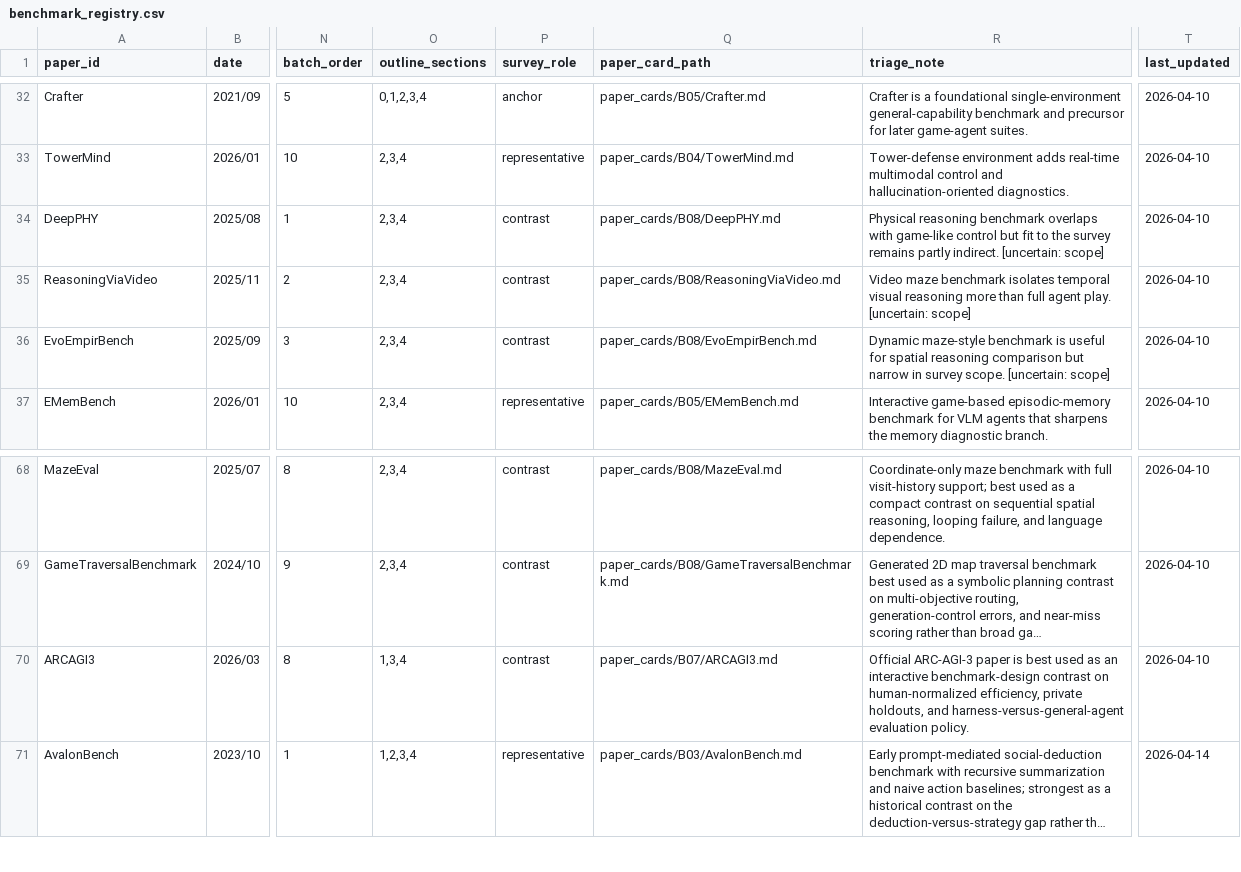
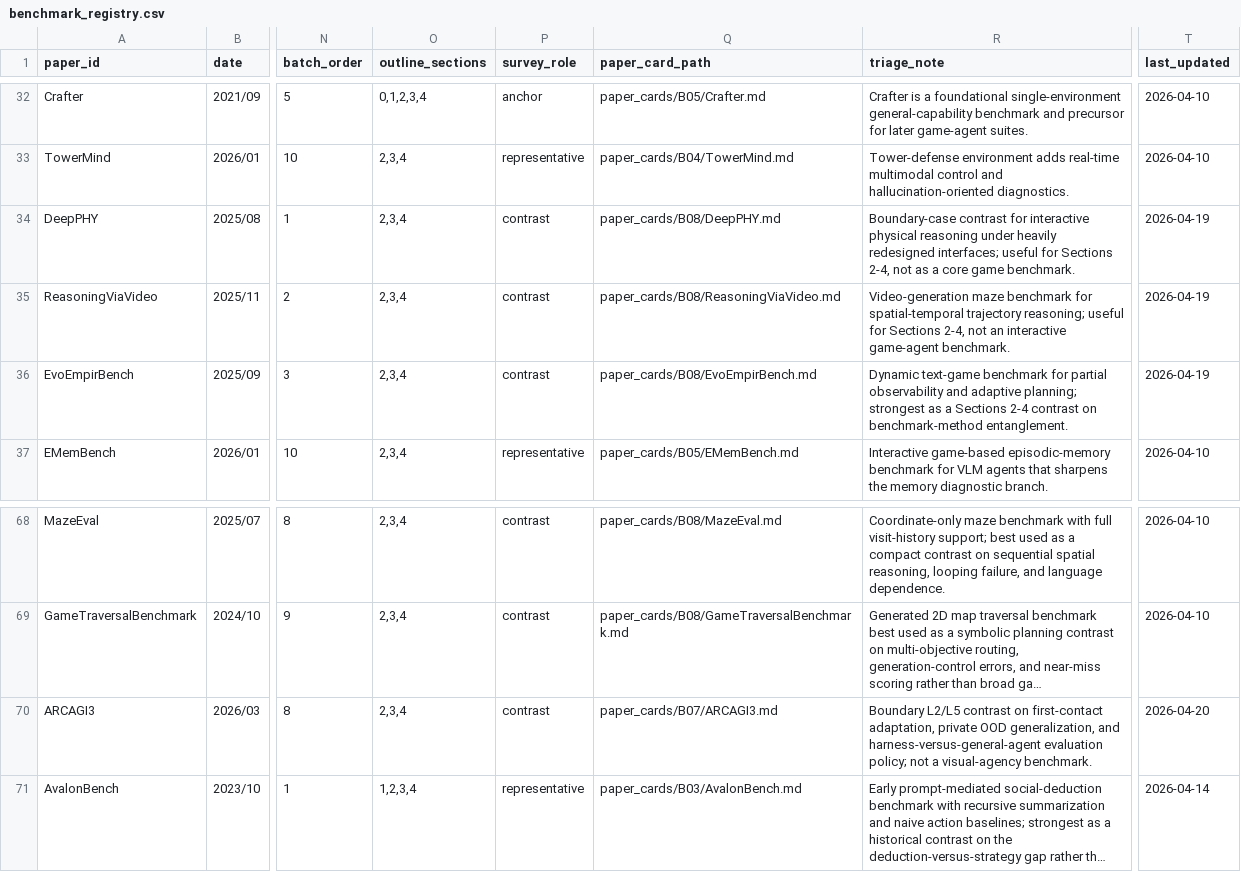
Before and after one commit to Li-Battery-dc/GameSurvey_workspace, a CSV file: corpus/registry/benchmark_registry.csv, drawn as a sheet; only a part is shown, gaps mark what is left out; long unchanged cells end in …; the diff names each change by its address in the sheet, - before the commit and + after, or states it on an @@ line.

```diff
--- a/corpus/registry/benchmark_registry.csv
+++ b/corpus/registry/benchmark_registry.csv
-R34 (triage_note): Physical reasoning benchmark overlaps with game-like control but fit to the survey remains partly indirect. [uncertain: scope]
+R34 (triage_note): Boundary-case contrast for interactive physical reasoning under heavily redesigned interfaces; useful for Sections 2-4, not as a core game benchmark.
-T34:T36 (last_updated): 2026-04-10
+T34:T36 (last_updated): 2026-04-19
-R35 (triage_note): Video maze benchmark isolates temporal visual reasoning more than full agent play. [uncertain: scope]
+R35 (triage_note): Video-generation maze benchmark for spatial-temporal trajectory reasoning; useful for Sections 2-4, not an interactive game-agent benchmark.
-R36 (triage_note): Dynamic maze-style benchmark is useful for spatial reasoning comparison but narrow in survey scope. [uncertain: scope]
+R36 (triage_note): Dynamic text-game benchmark for partial observability and adaptive planning; strongest as a Sections 2-4 contrast on benchmark-method entanglement.
-O70 (outline_sections): 1,3,4
+O70 (outline_sections): 2,3,4
-R70 (triage_note): Official ARC-AGI-3 paper is best used as an interactive benchmark-design contrast on human-normalized efficiency, private holdouts, and harness-versus-general-agent evaluation policy.
+R70 (triage_note): Boundary L2/L5 contrast on first-contact adaptation, private OOD generalization, and harness-versus-general-agent evaluation policy; not a visual-agency benchmark.
-T70 (last_updated): 2026-04-10
+T70 (last_updated): 2026-04-20
```
Also changed, not shown: 2 other files.
